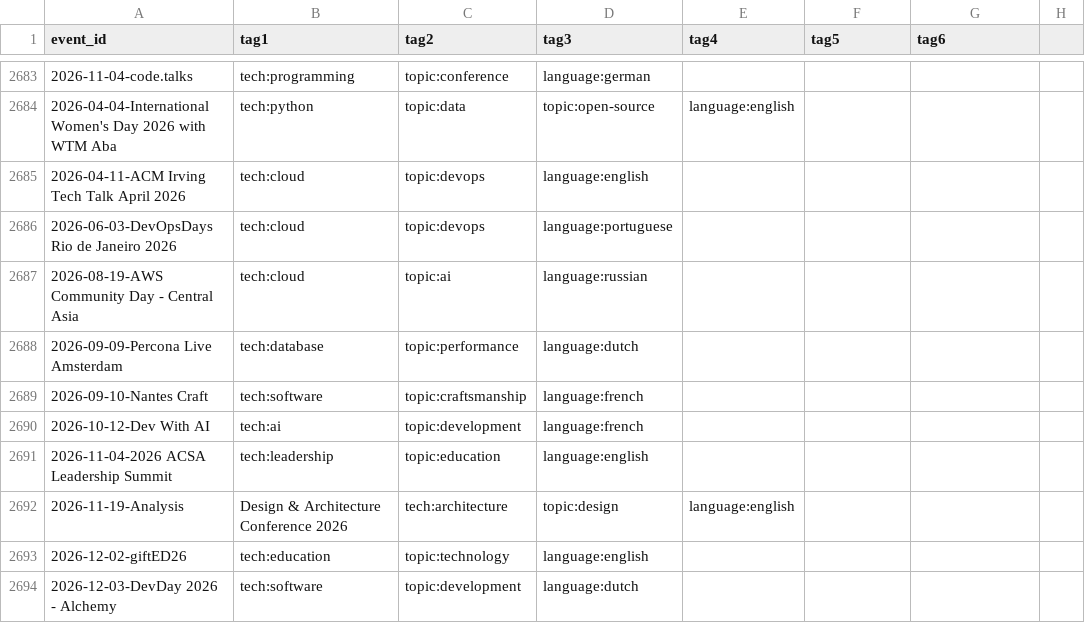
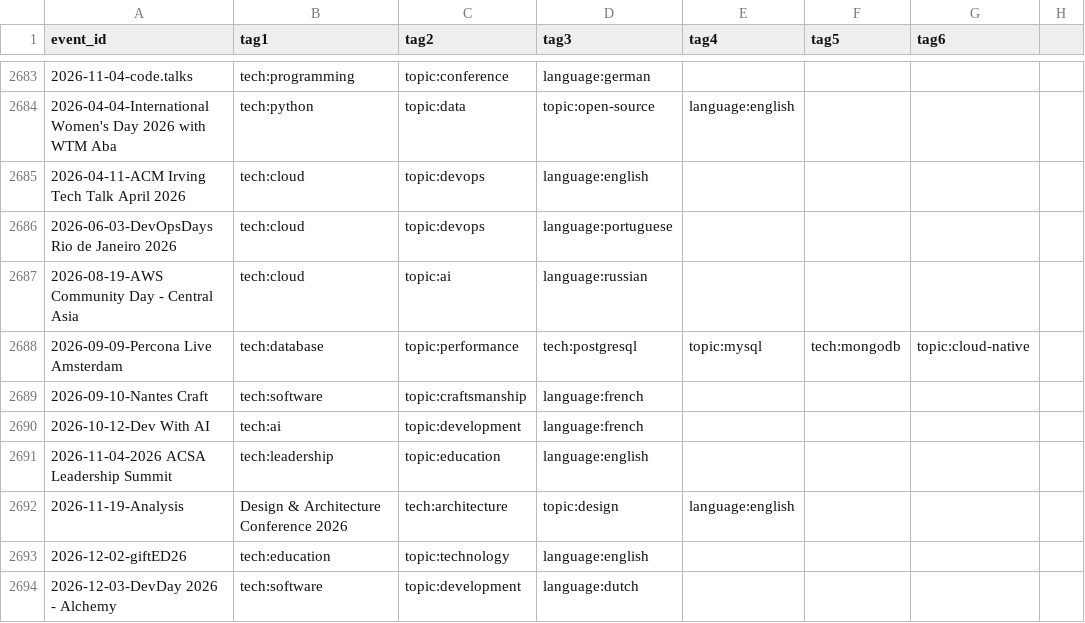
Before and after one commit to scraly/developers-conferences-agenda, a CSV file: TAGS.csv, drawn as a sheet; only a part is shown, gaps mark what is left out; the diff names each change by its address in the sheet, - before the commit and + after, or states it on an @@ line.

```diff
--- a/TAGS.csv
+++ b/TAGS.csv
-D2688 (tag3): language:dutch
+D2688 (tag3): tech:postgresql
-E2688 (tag4): (empty)
+E2688 (tag4): topic:mysql
-F2688 (tag5): (empty)
+F2688 (tag5): tech:mongodb
-G2688 (tag6): (empty)
+G2688 (tag6): topic:cloud-native
```
Also changed, not shown: 1 other file.
